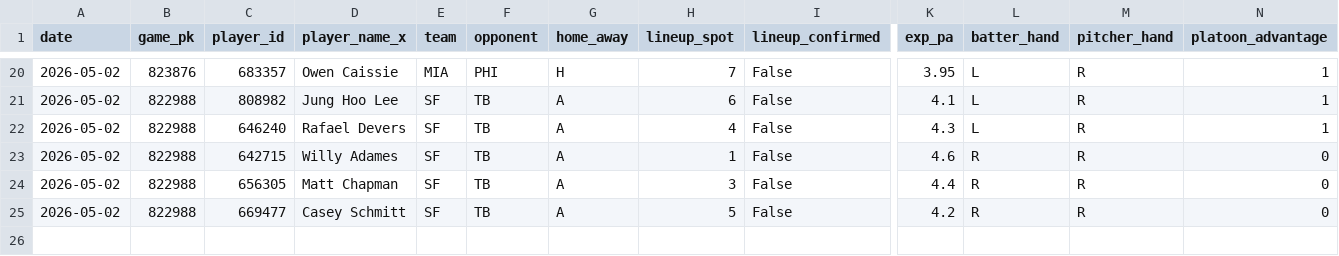
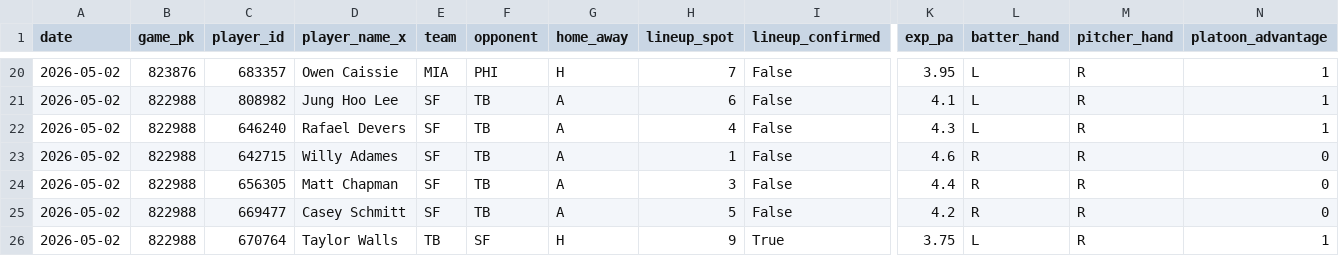
Before and after one commit to imackenzieai1/mlb-hit, a CSV file: data/output/dropped/2026-05-02.csv, drawn as a sheet; only a part is shown, gaps mark what is left out; rows hold the shown columns only; the diff names each change by its address in the sheet, - before the commit and + after, or states it on an @@ line.

```diff
--- a/data/output/dropped/2026-05-02.csv
+++ b/data/output/dropped/2026-05-02.csv
+row 26: 2026-05-02 | 822988 | 670764 | Taylor Walls | TB | SF | H | 9 | True | 3.75 | L | R | 1
```
Also changed, not shown: data/output/recommendations/2026-05-02_filter_e.csv, docs/dropped/2026-05-02.csv, 2 other files.
